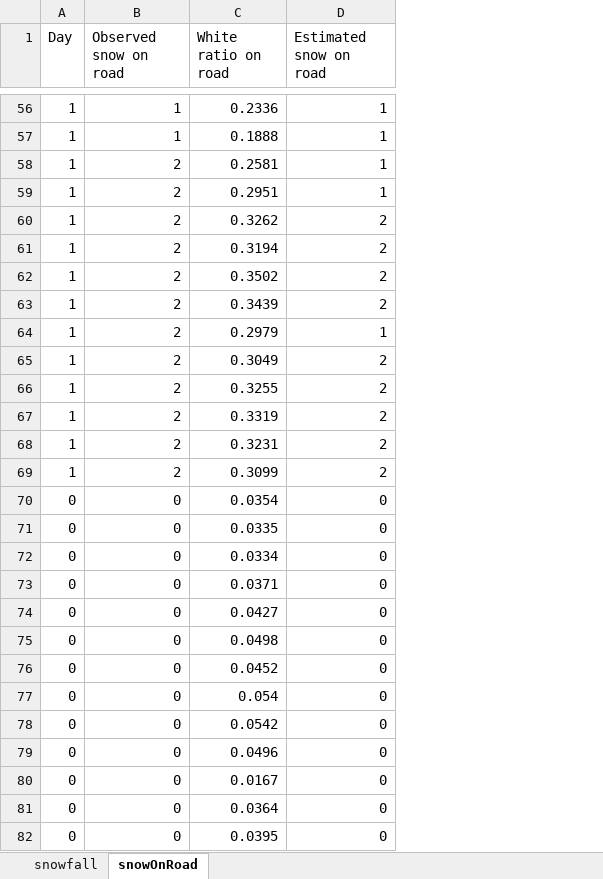
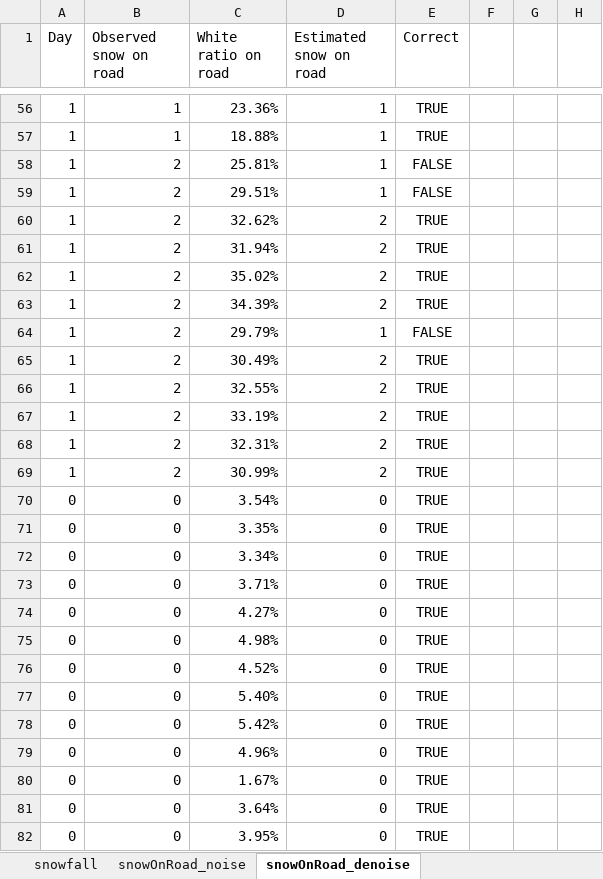
Before and after one commit to SamyFrancelet/LoRaSnow, an Excel workbook: 0500_Software/snow_detection/results/analyse.xlsx, sheet snowOnRoad_denoise, drawn as a sheet; only a part is shown, gaps mark what is left out; values as stored, in another font and other column widths than the file's, no borders; charts and pictures and table styles not drawn; the diff covers the shown part only; the diff names each change by its address in the sheet, - before the commit and + after, or states it on an @@ line.

```diff
--- a/0500_Software/snow_detection/results/analyse.xlsx (sheet snowOnRoad_denoise)
+++ b/0500_Software/snow_detection/results/analyse.xlsx (sheet snowOnRoad_denoise)
-sheet tab: snowOnRoad
+sheet tab: snowOnRoad_denoise
+sheet tab: snowOnRoad_noise
+column E (Correct), rows 56-82: TRUE | TRUE | FALSE | FALSE | TRUE | TRUE | TRUE | TRUE | FALSE | TRUE | TRUE | TRUE | TRUE | TRUE | TRUE | TRUE | TRUE | TRUE | TRUE | TRUE | TRUE | TRUE | TRUE | TRUE | TRUE | TRUE | TRUE
+column F, empty
+column G, empty
+column H, empty
-C56 (White ratio on road): 0.2336
+C56 (White ratio on road): 23.36%
-C57 (White ratio on road): 0.1888
+C57 (White ratio on road): 18.88%
-C58 (White ratio on road): 0.2581
+C58 (White ratio on road): 25.81%
-C59 (White ratio on road): 0.2951
+C59 (White ratio on road): 29.51%
-C60 (White ratio on road): 0.3262
+C60 (White ratio on road): 32.62%
-C61 (White ratio on road): 0.3194
+C61 (White ratio on road): 31.94%
-C62 (White ratio on road): 0.3502
+C62 (White ratio on road): 35.02%
-C63 (White ratio on road): 0.3439
+C63 (White ratio on road): 34.39%
-C64 (White ratio on road): 0.2979
+C64 (White ratio on road): 29.79%
-C65 (White ratio on road): 0.3049
+C65 (White ratio on road): 30.49%
-C66 (White ratio on road): 0.3255
+C66 (White ratio on road): 32.55%
-C67 (White ratio on road): 0.3319
+C67 (White ratio on road): 33.19%
-C68 (White ratio on road): 0.3231
+C68 (White ratio on road): 32.31%
-C69 (White ratio on road): 0.3099
+C69 (White ratio on road): 30.99%
-C70 (White ratio on road): 0.0354
+C70 (White ratio on road): 3.54%
-C71 (White ratio on road): 0.0335
+C71 (White ratio on road): 3.35%
-C72 (White ratio on road): 0.0334
+C72 (White ratio on road): 3.34%
-C73 (White ratio on road): 0.0371
+C73 (White ratio on road): 3.71%
-C74 (White ratio on road): 0.0427
+C74 (White ratio on road): 4.27%
-C75 (White ratio on road): 0.0498
+C75 (White ratio on road): 4.98%
-C76 (White ratio on road): 0.0452
+C76 (White ratio on road): 4.52%
-C77 (White ratio on road): 0.054
+C77 (White ratio on road): 5.40%
-C78 (White ratio on road): 0.0542
+C78 (White ratio on road): 5.42%
-C79 (White ratio on road): 0.0496
+C79 (White ratio on road): 4.96%
-C80 (White ratio on road): 0.0167
+C80 (White ratio on road): 1.67%
-C81 (White ratio on road): 0.0364
+C81 (White ratio on road): 3.64%
-C82 (White ratio on road): 0.0395
+C82 (White ratio on road): 3.95%
```
Also changed, not shown: 146 edited cells elsewhere in this sheet, sheet snowfall, charts or pictures, 0000_Docs/0004_Business/Risques.xlsx, 28 other files.
